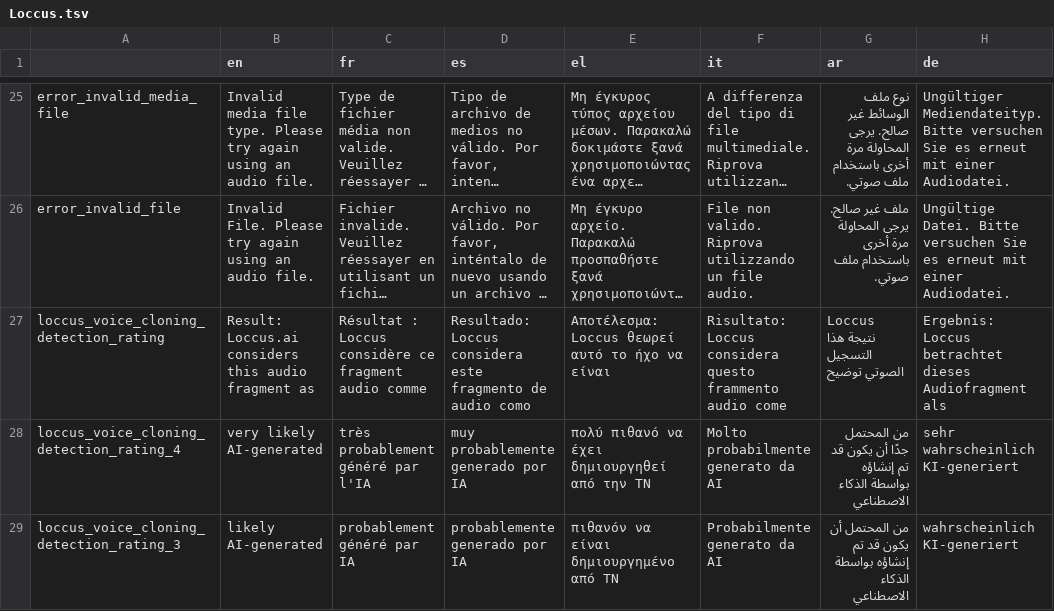
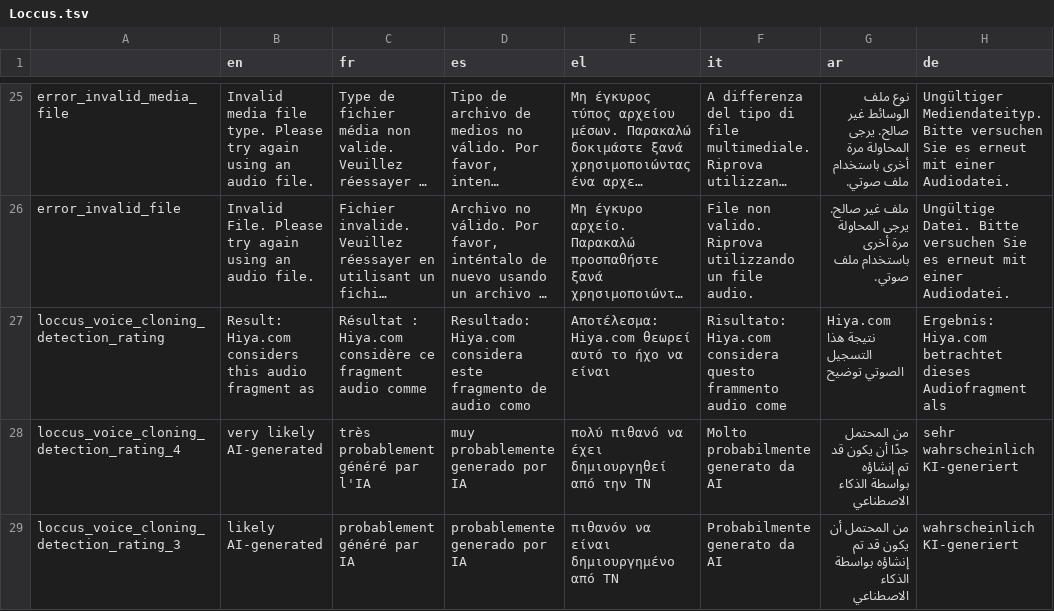
Before and after one commit to AFP-Medialab/InVID-Translations, a TSV file: components/NavItems/tools/Loccus.tsv, drawn as a sheet; only a part is shown, gaps mark what is left out; long unchanged cells end in …; the diff names each change by its address in the sheet, - before the commit and + after, or states it on an @@ line.

Commit message:
replace Loccus by Hiya

```diff
--- a/components/NavItems/tools/Loccus.tsv
+++ b/components/NavItems/tools/Loccus.tsv
-B27 (en): Result: Loccus.ai considers this…
+B27 (en): Result: Hiya.com considers this…
-C27 (fr): Résultat : Loccus considère ce…
+C27 (fr): Résultat : Hiya.com considère ce…
-D27 (es): Resultado: Loccus considera este…
+D27 (es): Resultado: Hiya.com considera este…
-E27 (el): Αποτέλεσμα: Loccus θεωρεί αυτό…
+E27 (el): Αποτέλεσμα: Hiya.com θεωρεί αυτό…
-F27 (it): Risultato: Loccus considera questo…
+F27 (it): Risultato: Hiya.com considera questo…
-G27 (ar): Loccus نتيجة هذا التسجيل الصوتي توضيح
+G27 (ar): Hiya.com نتيجة هذا التسجيل الصوتي توضيح
-H27 (de): Ergebnis: Loccus betrachtet dieses…
+H27 (de): Ergebnis: Hiya.com betrachtet dieses…
```
Also changed, not shown: components/NavBar.tsv, components/NavItems/tools/Alltools.tsv, 1 other file.
